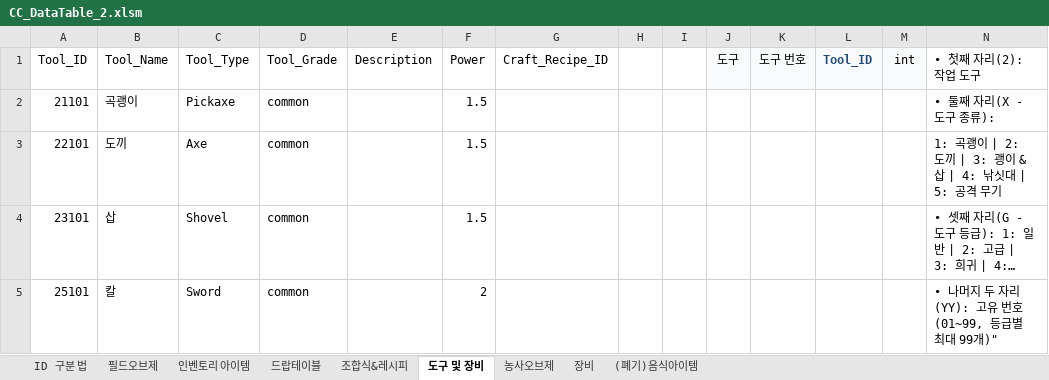
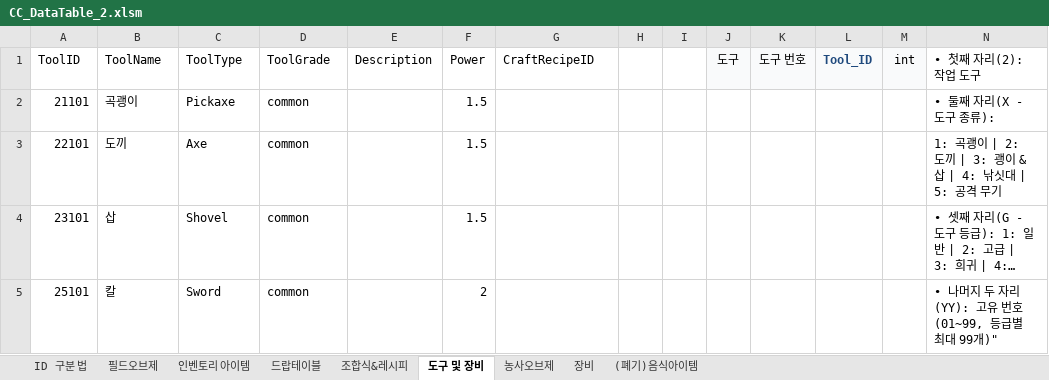
Before and after one commit to kjm0417/CCproject, an Excel workbook: Assets/02_Data/CC_DataTable_2.xlsm, sheet 도구 및 장비, drawn as a sheet; long unchanged cells end in …; values as stored, in another font and other column widths than the file's, no borders; charts and pictures not drawn; the diff names each change by its address in the sheet, - before the commit and + after, or states it on an @@ line.

```diff
--- a/Assets/02_Data/CC_DataTable_2.xlsm (sheet 도구 및 장비)
+++ b/Assets/02_Data/CC_DataTable_2.xlsm (sheet 도구 및 장비)
-A1: Tool_ID
+A1: ToolID
-B1: Tool_Name
+B1: ToolName
-C1: Tool_Type
+C1: ToolType
-D1: Tool_Grade
+D1: ToolGrade
-G1: Craft_Recipe_ID
+G1: CraftRecipeID
```
Also changed, not shown: sheet (폐기)음식아이템, sheet 조합식&레시피, sheet 인벤토리 아이템, sheet 필드오브제, sheet 농사오브제, sheet 드랍테이블, 1 more sheet, charts or pictures, 43 other files.
